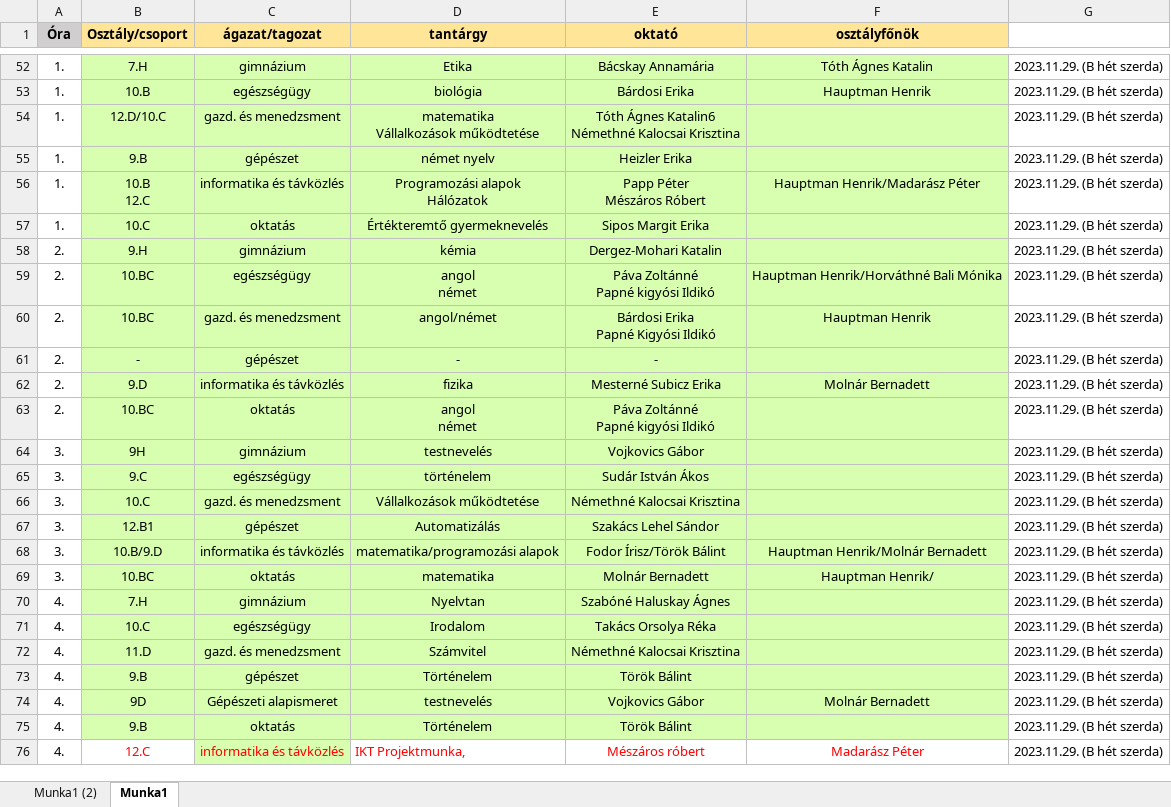
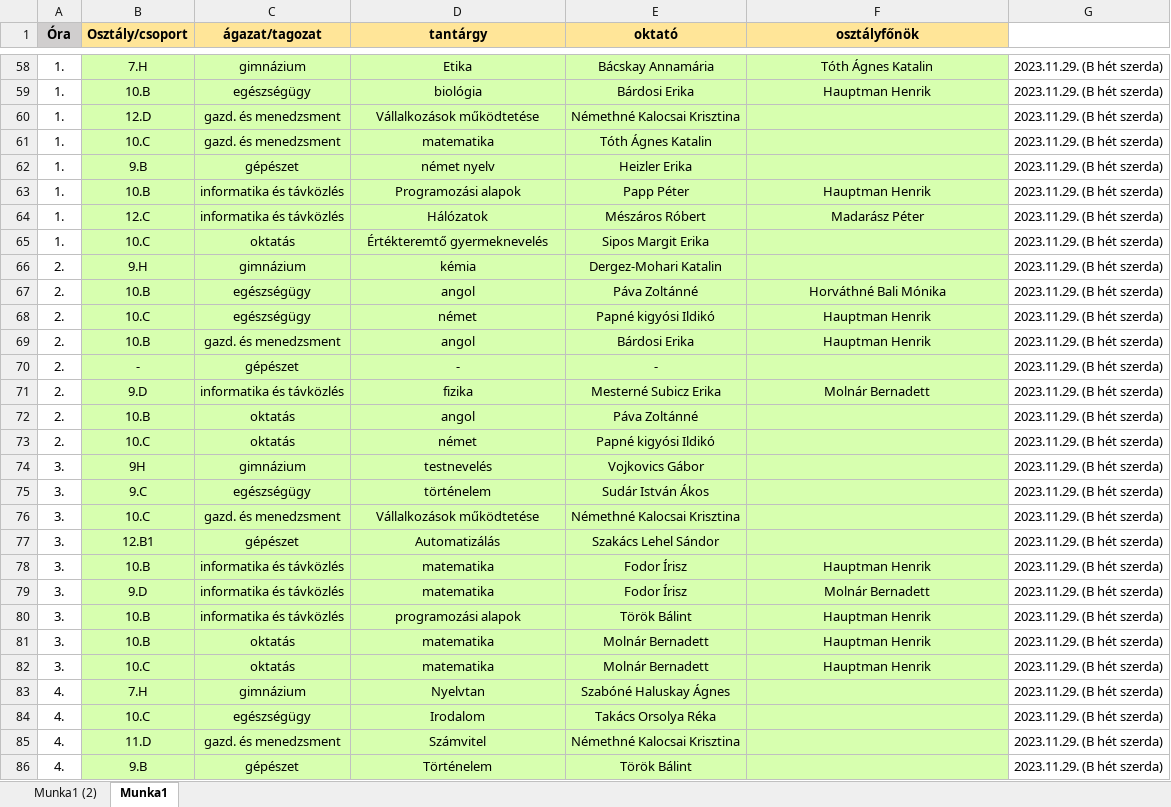
Before and after one commit to KiazaHunor/Szisarp, an Excel workbook: normalizalas/Nyílt tanítási órák.xlsx, sheet Munka1, drawn as a sheet; only a part is shown, gaps mark what is left out; the shorter side is filled out with more unchanged rows; values as stored, in another font and other column widths than the file's, no borders; addresses are those after the commit; ↵ is a line break in a cell; the diff covers the shown part only; the diff names each change by its address in the sheet, - before the commit and + after, or states it on an @@ line.

```diff
--- a/normalizalas/Nyílt tanítási órák.xlsx (sheet Munka1)
+++ b/normalizalas/Nyílt tanítási órák.xlsx (sheet Munka1)
-B60 (Osztály/csoport): 12.D/10.C
+B60 (Osztály/csoport): 12.D
-D60 (tantárgy): matematika ↵ Vállalkozások működtetése
+D60 (tantárgy): Vállalkozások működtetése
-E60 (oktató): Tóth Ágnes Katalin6 ↵ Némethné Kalocsai Krisztina
+E60 (oktató): Némethné Kalocsai Krisztina
+row 61: 1. | 10.C | gazd. és menedzsment | matematika | Tóth Ágnes Katalin |  | 2023.11.29. (B hét szerda)
-B63 (Osztály/csoport): 10.B ↵ 12.C
+B63 (Osztály/csoport): 10.B
-D63 (tantárgy): Programozási alapok ↵ Hálózatok
+D63 (tantárgy): Programozási alapok
-E63 (oktató): Papp Péter ↵ Mészáros Róbert
+E63 (oktató): Papp Péter
-F63 (osztályfőnök): Hauptman Henrik/Madarász Péter
+F63 (osztályfőnök): Hauptman Henrik
+row 64: 1. | 12.C | informatika és távközlés | Hálózatok | Mészáros Róbert | Madarász Péter | 2023.11.29. (B hét szerda)
+row 67: 2. | 10.B | egészségügy | angol | Páva Zoltánné | Horváthné Bali Mónika | 2023.11.29. (B hét szerda)
-B68 (Osztály/csoport): 10.BC
+B68 (Osztály/csoport): 10.C
-D68 (tantárgy): angol ↵ német
+D68 (tantárgy): német
-E68 (oktató): Páva Zoltánné ↵ Papné kigyósi Ildikó
+E68 (oktató): Papné kigyósi Ildikó
-F68 (osztályfőnök): Hauptman Henrik/Horváthné Bali Mónika
+F68 (osztályfőnök): Hauptman Henrik
-B69 (Osztály/csoport): 10.BC
+B69 (Osztály/csoport): 10.B
-D69 (tantárgy): angol/német
+D69 (tantárgy): angol
-E69 (oktató): Bárdosi Erika ↵ Papné Kigyósi Ildikó
+E69 (oktató): Bárdosi Erika
+row 72: 2. | 10.B | oktatás | angol | Páva Zoltánné |  | 2023.11.29. (B hét szerda)
-B73 (Osztály/csoport): 10.BC
+B73 (Osztály/csoport): 10.C
-D73 (tantárgy): angol ↵ német
+D73 (tantárgy): német
-E73 (oktató): Páva Zoltánné ↵ Papné kigyósi Ildikó
+E73 (oktató): Papné kigyósi Ildikó
+row 78: 3. | 10.B | informatika és távközlés | matematika | Fodor Írisz | Hauptman Henrik | 2023.11.29. (B hét szerda)
+row 79: 3. | 9.D | informatika és távközlés | matematika | Fodor Írisz | Molnár Bernadett | 2023.11.29. (B hét szerda)
-B80 (Osztály/csoport): 10.B/9.D
+B80 (Osztály/csoport): 10.B
-D80 (tantárgy): matematika/programozási alapok
+D80 (tantárgy): programozási alapok
-E80 (oktató): Fodor Írisz/Török Bálint
+E80 (oktató): Török Bálint
-F80 (osztályfőnök): Hauptman Henrik/Molnár Bernadett
+F80 (osztályfőnök): Hauptman Henrik
-B81 (Osztály/csoport): 10.BC
+B81 (Osztály/csoport): 10.B
-F81 (osztályfőnök): Hauptman Henrik/
+F81 (osztályfőnök): Hauptman Henrik
+row 82: 3. | 10.C | oktatás | matematika | Molnár Bernadett | Hauptman Henrik | 2023.11.29. (B hét szerda)
```
Also changed, not shown: 6 added rows and 11 edited cells elsewhere in this sheet.
